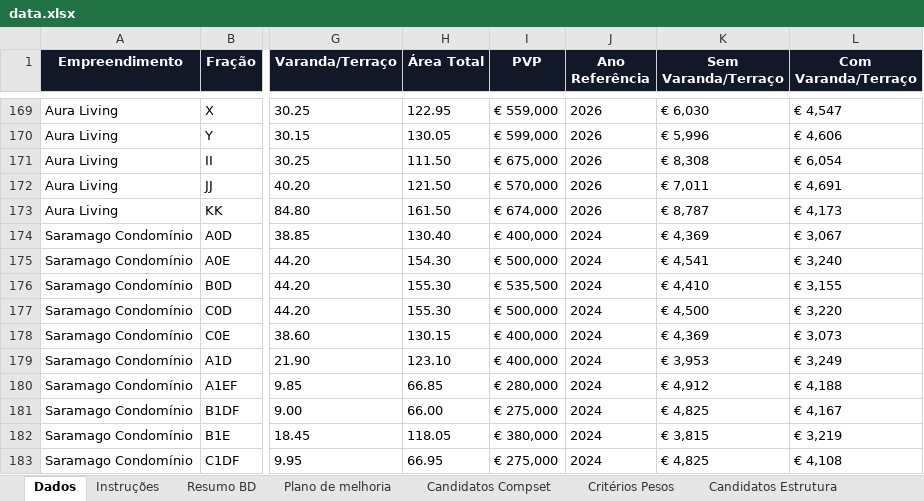
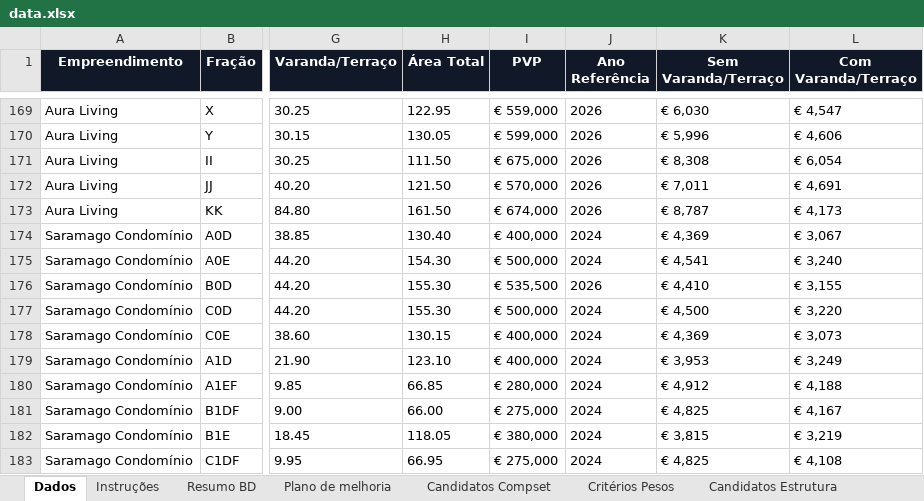
Before and after one commit to Algarp2026/dashboard-imobiliario, an Excel workbook: data.xlsx, sheet Dados, drawn as a sheet; only a part is shown, gaps mark what is left out; values as stored, in another font and other column widths than the file's, no borders; conditional formats and table styles not drawn; the diff names each change by its address in the sheet, - before the commit and + after, or states it on an @@ line.

Commit message:
Add files via upload

```diff
--- a/data.xlsx (sheet Dados)
+++ b/data.xlsx (sheet Dados)
-J176 (Ano Referência): 2024
+J176 (Ano Referência): 2026
```
